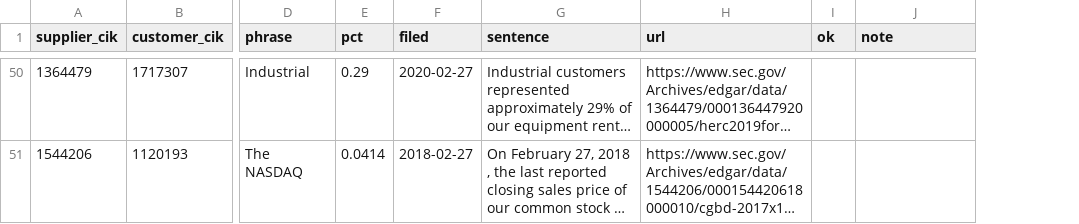
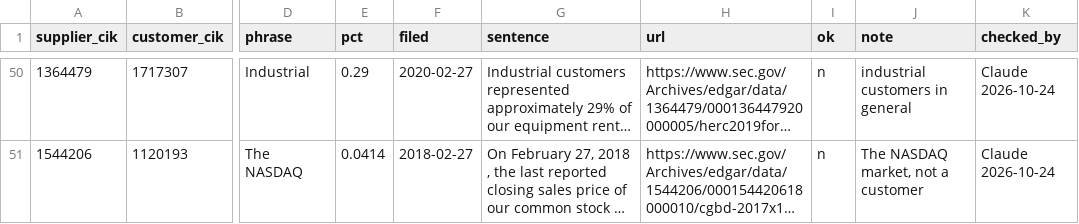
Before and after one commit to amit8f/edge-lab-public, a CSV file: research/results/G1/G1_links_check.csv, drawn as a sheet; only a part is shown, gaps mark what is left out; long unchanged cells end in …; the diff covers the shown part only; the diff names each change by its address in the sheet, - before the commit and + after, or states it on an @@ line.

```diff
--- a/research/results/G1/G1_links_check.csv
+++ b/research/results/G1/G1_links_check.csv
+column K (checked_by), rows 50-51: Claude 2026-10-24 | Claude 2026-10-24
-I50:I51 (ok): (empty)
+I50:I51 (ok): n
-J50 (note): (empty)
+J50 (note): industrial customers in general
-J51 (note): (empty)
+J51 (note): The NASDAQ market, not a customer
```
Also changed, not shown: 85 edited cells elsewhere in this file, 1 other file.
